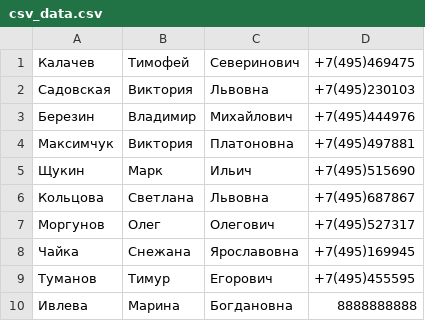
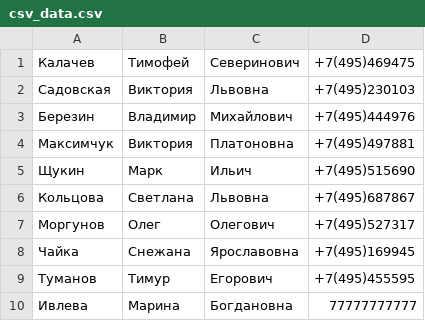
Before and after one commit to OlegStankevich1973/tasks_in_Python, a CSV file: phonebook_sem/csv_data.csv, drawn as a sheet.

```diff
--- a/phonebook_sem/csv_data.csv
+++ b/phonebook_sem/csv_data.csv
@@ -9,2 +9,2 @@
 Туманов;Тимур;Егорович;+7(495)455595
-Ивлева;Марина;Богдановна;8888888888
+Ивлева;Марина;Богдановна;77777777777
```
Also changed, not shown: 5 other files.
